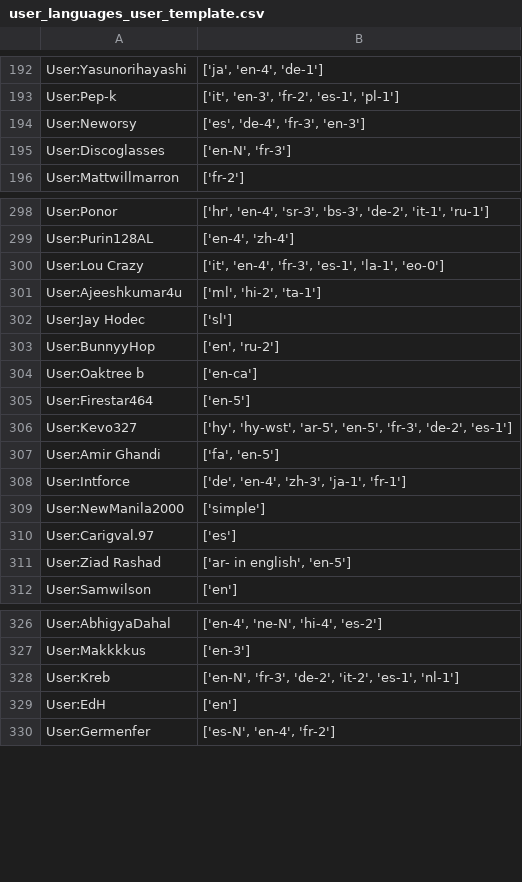
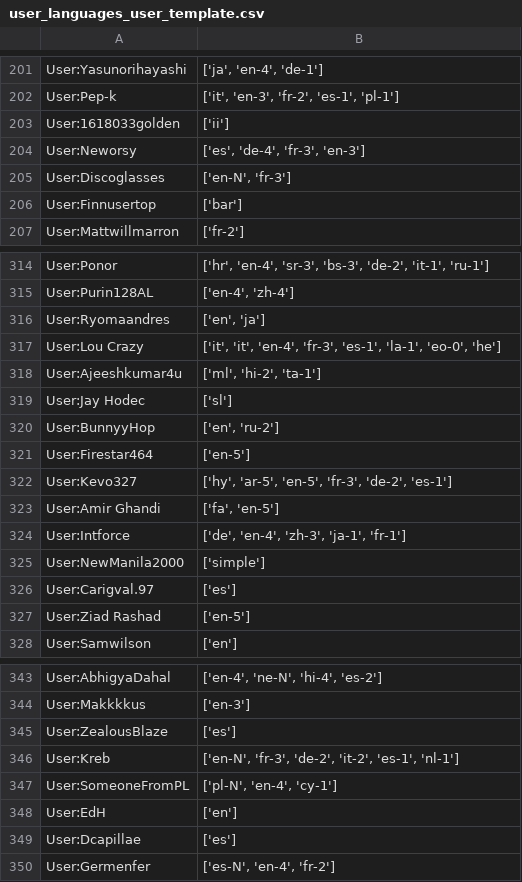
Before and after one commit to ahn-nath/Wikipedia---Translation-Imbalances, a CSV file: data/user_languages_user_template.csv, drawn as a sheet; only a part is shown, gaps mark what is left out; the diff covers the shown part only.

```diff
--- a/data/user_languages_user_template.csv
+++ b/data/user_languages_user_template.csv
@@ -193,4 +202,6 @@ User:Yasunorihayashi,"['ja', 'en-4', 'de-1']"
 User:Pep-k,"['it', 'en-3', 'fr-2', 'es-1', 'pl-1']"
+User:1618033golden,['ii']
 User:Neworsy,"['es', 'de-4', 'fr-3', 'en-3']"
 User:Discoglasses,"['en-N', 'fr-3']"
+User:Finnusertop,['bar']
 User:Mattwillmarron,['fr-2']
@@ -299,3 +315,4 @@ User:Ponor,"['hr', 'en-4', 'sr-3', 'bs-3', 'de-2', 'it-1', 'ru-1']"
 User:Purin128AL,"['en-4', 'zh-4']"
-User:Lou Crazy,"['it', 'en-4', 'fr-3', 'es-1', 'la-1', 'eo-0']"
+User:Ryomaandres,"['en', 'ja']"
+User:Lou Crazy,"['it', 'it', 'en-4', 'fr-3', 'es-1', 'la-1', 'eo-0', 'he']"
 User:Ajeeshkumar4u,"['ml', 'hi-2', 'ta-1']"
@@ -303,5 +320,4 @@ User:Jay Hodec,['sl']
 User:BunnyyHop,"['en', 'ru-2']"
-User:Oaktree b,['en-ca']
 User:Firestar464,['en-5']
-User:Kevo327,"['hy', 'hy-wst', 'ar-5', 'en-5', 'fr-3', 'de-2', 'es-1']"
+User:Kevo327,"['hy', 'ar-5', 'en-5', 'fr-3', 'de-2', 'es-1']"
 User:Amir Ghandi,"['fa', 'en-5']"
@@ -310,3 +326,3 @@ User:NewManila2000,['simple']
 User:Carigval.97,['es']
-User:Ziad Rashad,"['ar- in english', 'en-5']"
+User:Ziad Rashad,['en-5']
 User:Samwilson,['en']
@@ -327,4 +344,7 @@ User:AbhigyaDahal,"['en-4', 'ne-N', 'hi-4', 'es-2']"
 User:Makkkkus,['en-3']
+User:ZealousBlaze,['es']
 User:Kreb,"['en-N', 'fr-3', 'de-2', 'it-2', 'es-1', 'nl-1']"
+User:SomeoneFromPL,"['pl-N', 'en-4', 'cy-1']"
 User:EdH,['en']
+User:Dcapillae,['es']
 User:Germenfer,"['es-N', 'en-4', 'fr-2']"
```
Also changed, not shown: 24 added rows, 3 removed rows and 24 edited cells elsewhere in this file, 1 other file.
